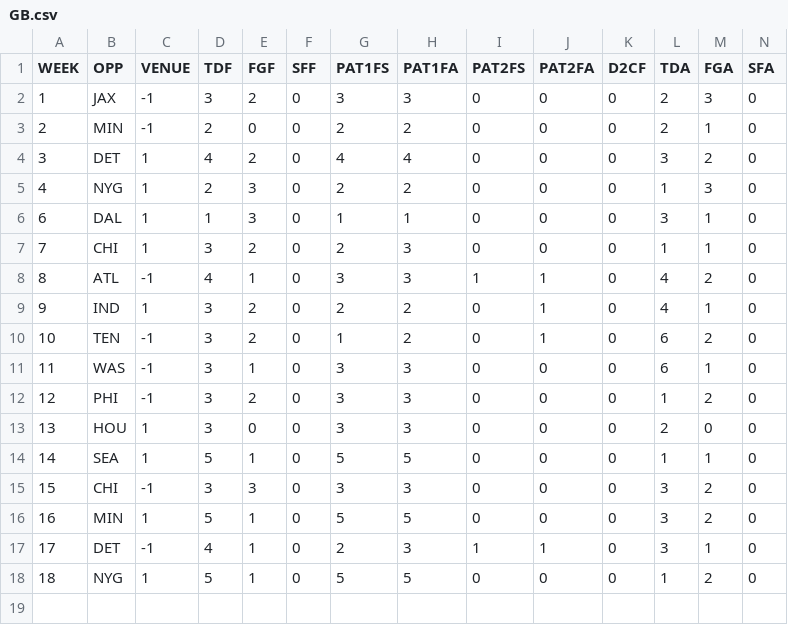
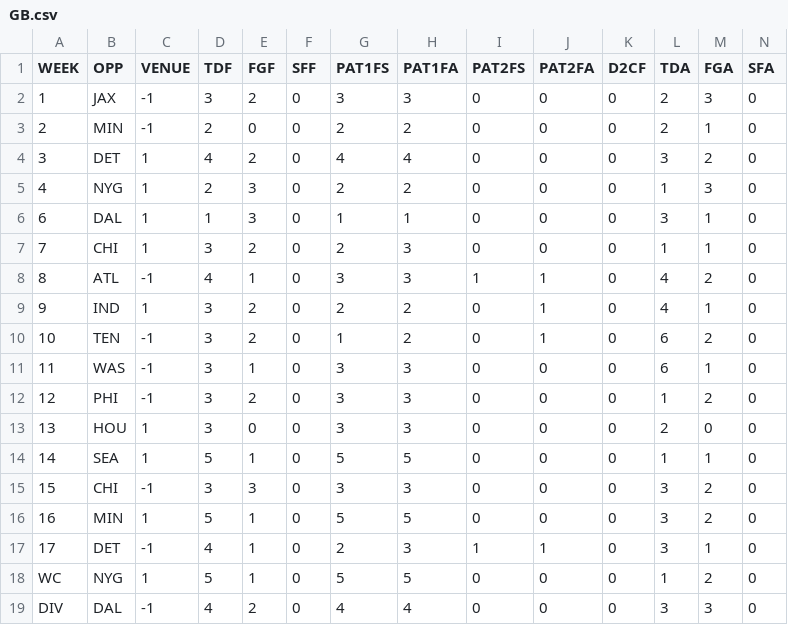
Before and after one commit to JoeJimFlood/MerrerPredictifier, a CSV file: NFL2016/teamcsvs/GB.csv, drawn as a sheet; only a part is shown; rows hold the shown columns only; the diff names each change by its address in the sheet, - before the commit and + after, or states it on an @@ line.

```diff
--- a/NFL2016/teamcsvs/GB.csv
+++ b/NFL2016/teamcsvs/GB.csv
-A18 (WEEK): 18
+A18 (WEEK): WC
+row 19: DIV | DAL | -1 | 4 | 2 | 0 | 4 | 4 | 0 | 0 | 0 | 3 | 3 | 0
```
Also changed, not shown: NFL2016/teamcsvs/ATL.csv, NFL2016/teamcsvs/HOU.csv, 16 other files.
